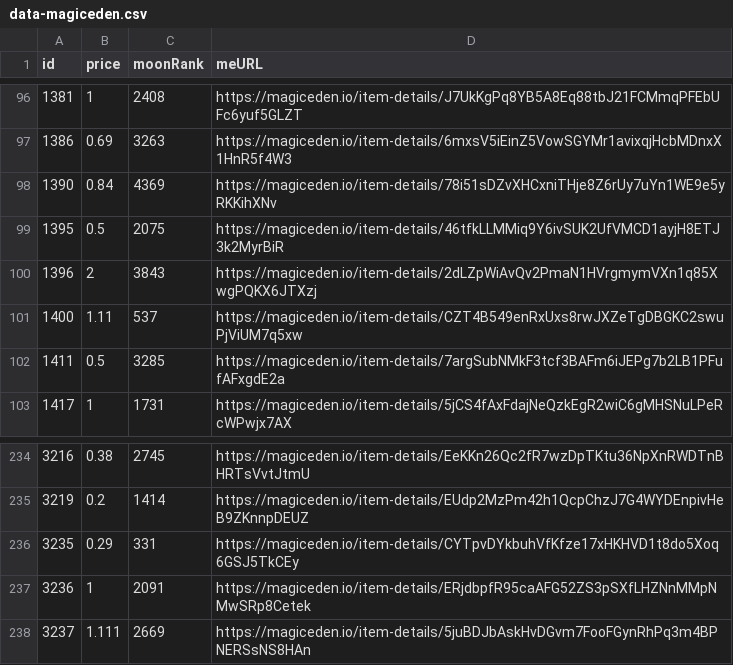
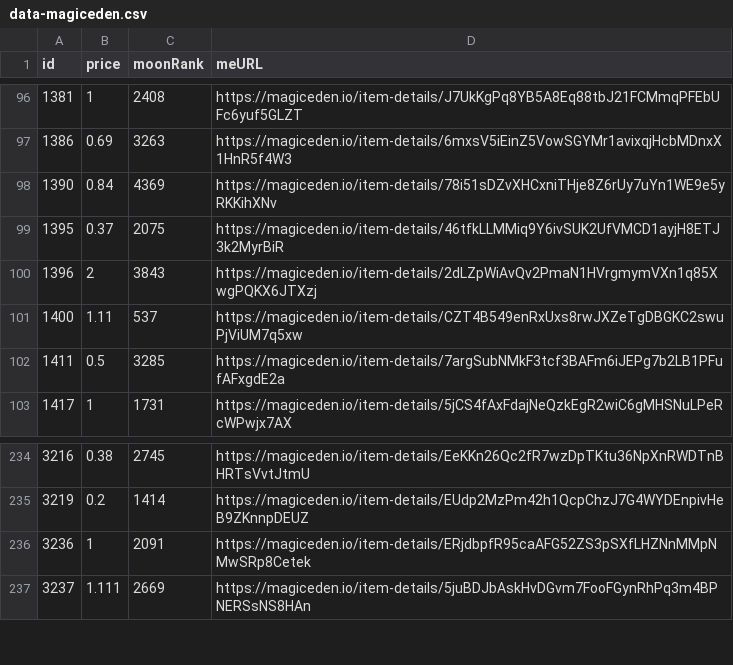
Before and after one commit to pgaspar/saibagang-monitor, a CSV file: data-magiceden.csv, drawn as a sheet; only a part is shown, gaps mark what is left out.

Commit message:
Flat: latest data (2022-01-09T00:57:39.901Z) {   "date": "2022-01-09T00:57:39.901Z",   "files": [     {       "name": "data-magiceden.csv",       "deltaBytes": -93,       "source": "https://api-mainnet.magiceden.io/rpc/getListedNFTsByQuery?q=%7B%22%24match%22%3A%7B%22collectionSymbol%22%3A%22saiba_gang%22%7D%2C%22%24sort%22%3A%7B%22takerAmount%22%3A1%2C%22createdAt%22%3A-1%7D%7D"     },     {       "name": "picks-magiceden.csv",       "deltaBytes": 0,       "source": "https://api-mainnet.magiceden.io/rpc/getListedNFTsByQuery?q=%7B%22%24match%22%3A%7B%22collectionSymbol%22%3A%22saiba_gang%22%7D%2C%22%24sort%22%3A%7B%22takerAmount%22%3A1%2C%22createdAt%22%3A-1%7D%7D"     }   ] }

```diff
--- a/data-magiceden.csv
+++ b/data-magiceden.csv
@@ -98,3 +98,3 @@ id,price,moonRank,meURL
 1390,0.84,4369,https://magiceden.io/item-details/78i51sDZvXHCxniTHje8Z6rUy7uYn1WE9e5yRKKihXNv
-1395,0.5,2075,https://magiceden.io/item-details/46tfkLLMMiq9Y6ivSUK2UfVMCD1ayjH8ETJ3k2MyrBiR
+1395,0.37,2075,https://magiceden.io/item-details/46tfkLLMMiq9Y6ivSUK2UfVMCD1ayjH8ETJ3k2MyrBiR
 1396,2,3843,https://magiceden.io/item-details/2dLZpWiAvQv2PmaN1HVrgmymVXn1q85XwgPQKX6JTXzj
@@ -235,3 +235,2 @@ id,price,moonRank,meURL
 3219,0.2,1414,https://magiceden.io/item-details/EUdp2MzPm42h1QcpChzJ7G4WYDEnpivHeB9ZKnnpDEUZ
-3235,0.29,331,https://magiceden.io/item-details/CYTpvDYkbuhVfKfze17xHKHVD1t8do5Xoq6GSJ5TkCEy
 3236,1,2091,https://magiceden.io/item-details/ERjdbpfR95caAFG52ZS3pSXfLHZNnMMpNMwSRp8Cetek
```
Also changed, not shown: picks-magiceden.csv.
